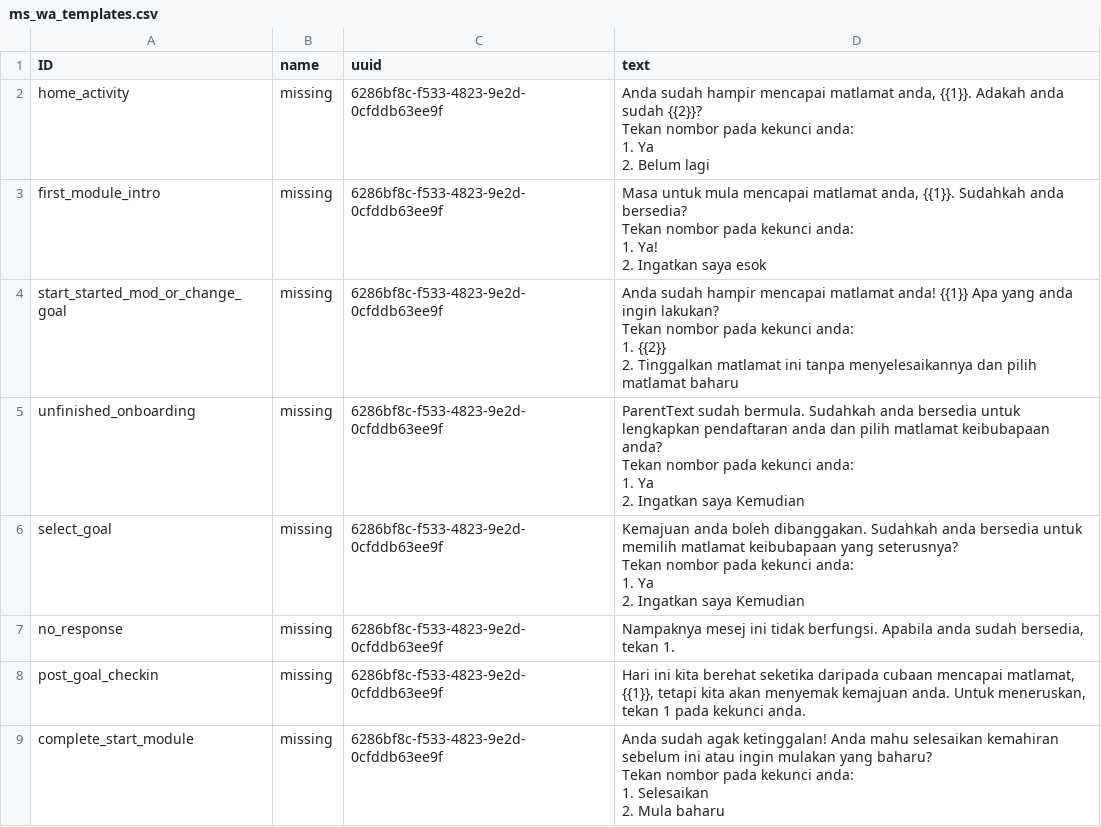
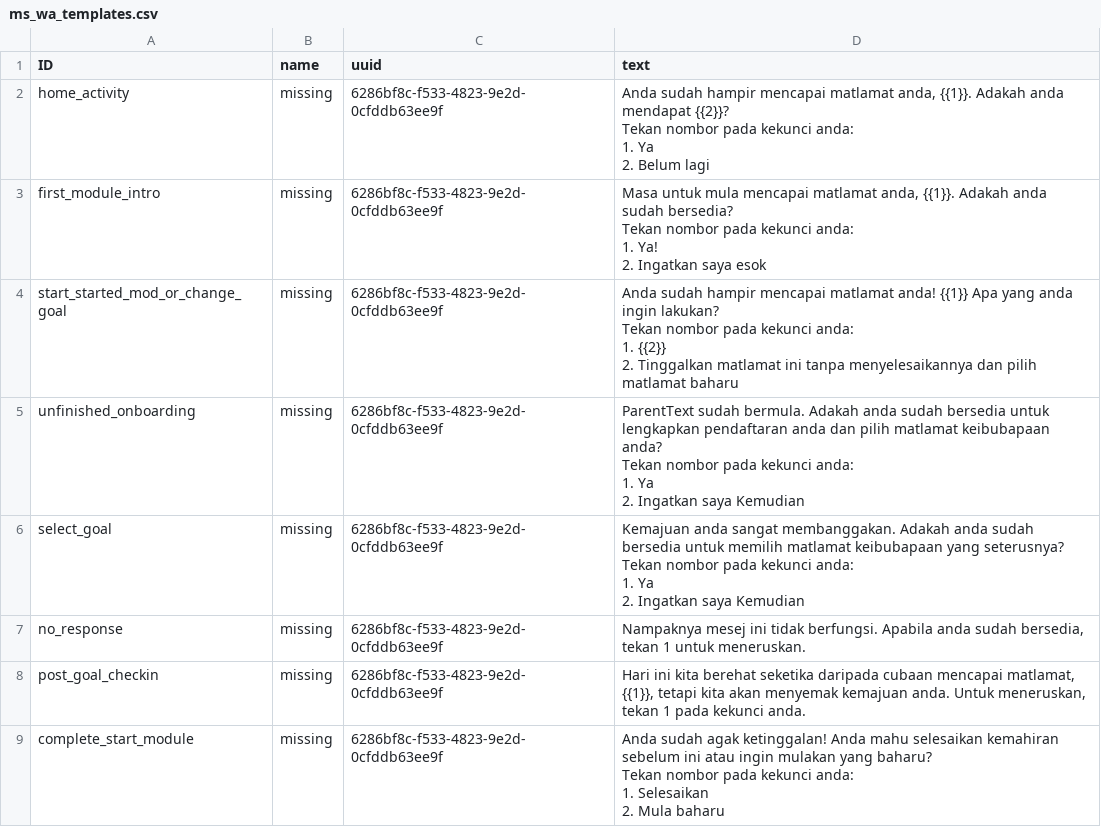
Before and after one commit to IDEMSInternational/plh-digital-content, a CSV file: translations/parent_text_v2_malaysia/ms/ms_wa_templates.csv, drawn as a sheet.

Commit message:
New translations wa_templates.csv (Malay)

```diff
--- a/translations/parent_text_v2_malaysia/ms/ms_wa_templates.csv
+++ b/translations/parent_text_v2_malaysia/ms/ms_wa_templates.csv
@@ -1,12 +1,12 @@
 "ID","name","uuid","text"
-"home_activity","missing","6286bf8c-f533-4823-9e2d-0cfddb63ee9f","Anda sudah hampir mencapai matlamat anda, {{1}}. Adakah anda sudah {{2}}?
-
-Tekan nombor pada kekunci anda:
-1. Ya
-2. Belum lagi"
-"first_module_intro","missing","6286bf8c-f533-4823-9e2d-0cfddb63ee9f","Masa untuk mula mencapai matlamat anda, {{1}}. Sudahkah anda bersedia?
-
-Tekan nombor pada kekunci anda:
-1. Ya!
-2. Ingatkan saya esok"
+"home_activity","missing","6286bf8c-f533-4823-9e2d-0cfddb63ee9f","Anda sudah hampir mencapai matlamat anda, {{1}}. Adakah anda mendapat {{2}}?
+
+Tekan nombor pada kekunci anda:
+1. Ya
+2. Belum lagi"
+"first_module_intro","missing","6286bf8c-f533-4823-9e2d-0cfddb63ee9f","Masa untuk mula mencapai matlamat anda, {{1}}. Adakah anda sudah bersedia?
+
+Tekan nombor pada kekunci anda:
+1. Ya!
+2. Ingatkan saya esok"
 "start_started_mod_or_change_goal","missing","6286bf8c-f533-4823-9e2d-0cfddb63ee9f","Anda sudah hampir mencapai matlamat anda! {{1}} Apa yang anda ingin lakukan?
@@ -16,13 +16,13 @@ Tekan nombor pada kekunci anda:
 2. Tinggalkan matlamat ini tanpa menyelesaikannya dan pilih matlamat baharu"
-"unfinished_onboarding","missing","6286bf8c-f533-4823-9e2d-0cfddb63ee9f","ParentText sudah bermula. Sudahkah anda bersedia untuk lengkapkan pendaftaran anda dan pilih matlamat keibubapaan anda?
-
-Tekan nombor pada kekunci anda:
-1. Ya
-2. Ingatkan saya Kemudian"
-"select_goal","missing","6286bf8c-f533-4823-9e2d-0cfddb63ee9f","Kemajuan anda boleh dibanggakan. Sudahkah anda bersedia untuk memilih matlamat keibubapaan yang seterusnya?
-
-Tekan nombor pada kekunci anda:
-1. Ya
-2. Ingatkan saya Kemudian"
-"no_response","missing","6286bf8c-f533-4823-9e2d-0cfddb63ee9f","Nampaknya mesej ini tidak berfungsi. Apabila anda sudah bersedia, tekan 1. "
+"unfinished_onboarding","missing","6286bf8c-f533-4823-9e2d-0cfddb63ee9f","ParentText sudah bermula. Adakah anda sudah bersedia untuk lengkapkan pendaftaran anda dan pilih matlamat keibubapaan anda?
+
+Tekan nombor pada kekunci anda:
+1. Ya
+2. Ingatkan saya Kemudian"
+"select_goal","missing","6286bf8c-f533-4823-9e2d-0cfddb63ee9f","Kemajuan anda sangat membanggakan. Adakah anda sudah bersedia untuk memilih matlamat keibubapaan yang seterusnya?
+
+Tekan nombor pada kekunci anda:
+1. Ya
+2. Ingatkan saya Kemudian"
+"no_response","missing","6286bf8c-f533-4823-9e2d-0cfddb63ee9f","Nampaknya mesej ini tidak berfungsi. Apabila anda sudah bersedia, tekan 1 untuk meneruskan. "
 "post_goal_checkin","missing","6286bf8c-f533-4823-9e2d-0cfddb63ee9f","Hari ini kita berehat seketika daripada cubaan mencapai matlamat, {{1}}, tetapi kita akan menyemak kemajuan anda. Untuk meneruskan, tekan 1 pada kekunci anda."
```
